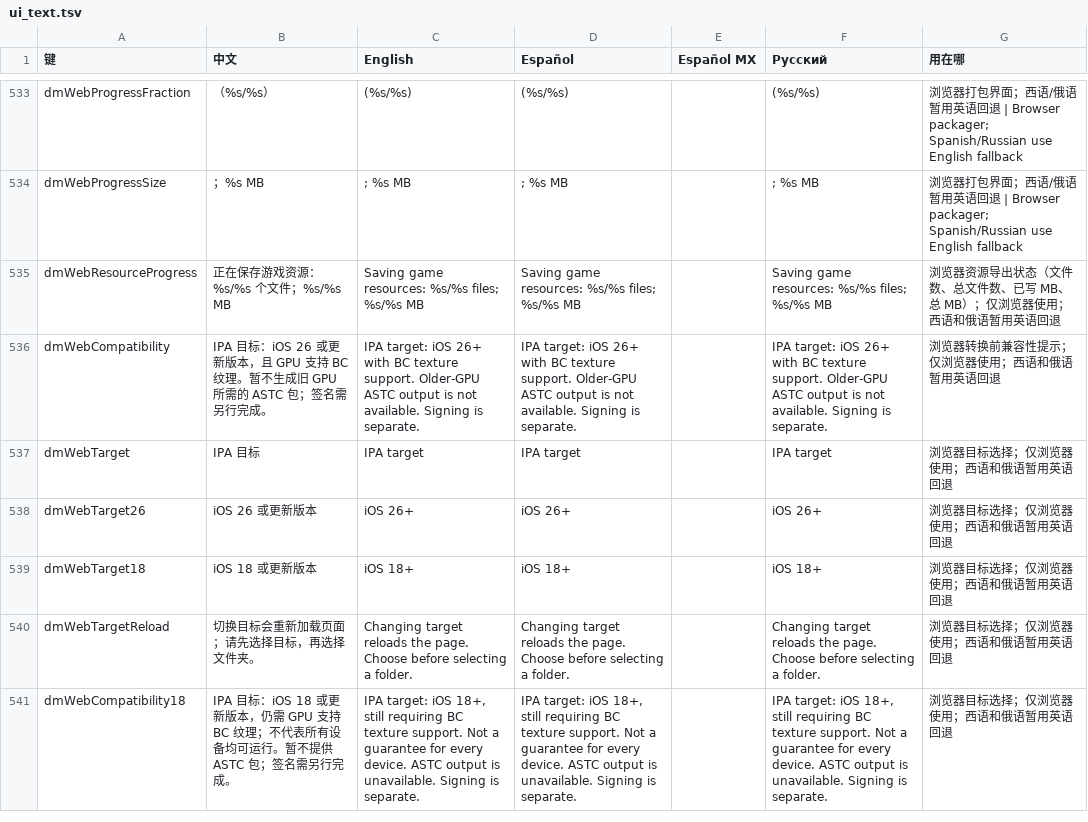
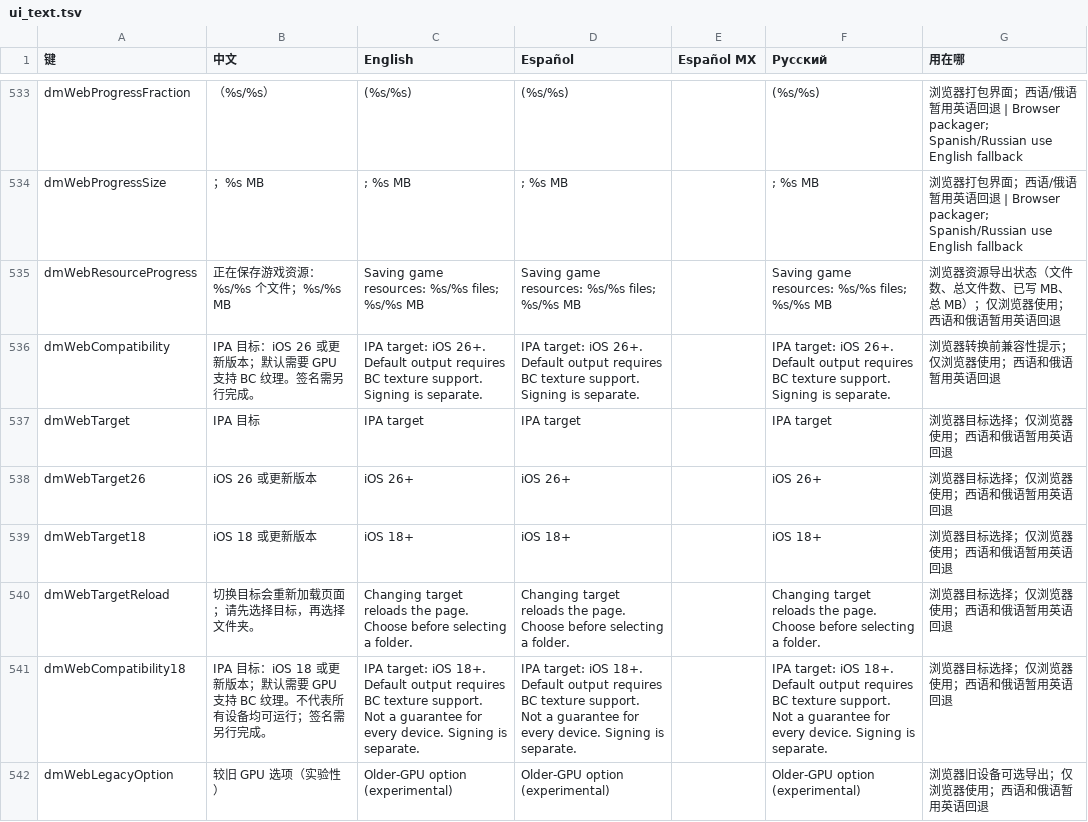
Before and after one commit to n3crosis/d2r-mobile, a TSV file: dm/i18n/ui_text.tsv, drawn as a sheet; only a part is shown, gaps mark what is left out; the diff covers the shown part only.

Commit message:
Connect optional older-GPU conversion through sealed worker and pack export

```diff
--- a/dm/i18n/ui_text.tsv
+++ b/dm/i18n/ui_text.tsv
@@ -535,3 +535,3 @@ dmWebProgressSize	；%s MB	; %s MB	; %s MB		; %s MB	浏览器打包界面；西
 dmWebResourceProgress	正在保存游戏资源：%s/%s 个文件；%s/%s MB	Saving game resources: %s/%s files; %s/%s MB	Saving game resources: %s/%s files; %s/%s MB		Saving game resources: %s/%s files; %s/%s MB	浏览器资源导出状态（文件数、总文件数、已写 MB、总 MB）；仅浏览器使用；西语和俄语暂用英语回退
-dmWebCompatibility	IPA 目标：iOS 26 或更新版本，且 GPU 支持 BC 纹理。暂不生成旧 GPU 所需的 ASTC 包；签名需另行完成。	IPA target: iOS 26+ with BC texture support. Older-GPU ASTC output is not available. Signing is separate.	IPA target: iOS 26+ with BC texture support. Older-GPU ASTC output is not available. Signing is separate.		IPA target: iOS 26+ with BC texture support. Older-GPU ASTC output is not available. Signing is separate.	浏览器转换前兼容性提示；仅浏览器使用；西语和俄语暂用英语回退
+dmWebCompatibility	IPA 目标：iOS 26 或更新版本；默认需要 GPU 支持 BC 纹理。签名需另行完成。	IPA target: iOS 26+. Default output requires BC texture support. Signing is separate.	IPA target: iOS 26+. Default output requires BC texture support. Signing is separate.		IPA target: iOS 26+. Default output requires BC texture support. Signing is separate.	浏览器转换前兼容性提示；仅浏览器使用；西语和俄语暂用英语回退
 dmWebTarget	IPA 目标	IPA target	IPA target		IPA target	浏览器目标选择；仅浏览器使用；西语和俄语暂用英语回退
@@ -540,2 +540,3 @@ dmWebTarget18	iOS 18 或更新版本	iOS 18+	iOS 18+		iOS 18+	浏览器目标选
 dmWebTargetReload	切换目标会重新加载页面；请先选择目标，再选择文件夹。	Changing target reloads the page. Choose before selecting a folder.	Changing target reloads the page. Choose before selecting a folder.		Changing target reloads the page. Choose before selecting a folder.	浏览器目标选择；仅浏览器使用；西语和俄语暂用英语回退
-dmWebCompatibility18	IPA 目标：iOS 18 或更新版本，仍需 GPU 支持 BC 纹理；不代表所有设备均可运行。暂不提供 ASTC 包；签名需另行完成。	IPA target: iOS 18+, still requiring BC texture support. Not a guarantee for every device. ASTC output is unavailable. Signing is separate.	IPA target: iOS 18+, still requiring BC texture support. Not a guarantee for every device. ASTC output is unavailable. Signing is separate.		IPA target: iOS 18+, still requiring BC texture support. Not a guarantee for every device. ASTC output is unavailable. Signing is separate.	浏览器目标选择；仅浏览器使用；西语和俄语暂用英语回退
+dmWebCompatibility18	IPA 目标：iOS 18 或更新版本；默认需要 GPU 支持 BC 纹理。不代表所有设备均可运行；签名需另行完成。	IPA target: iOS 18+. Default output requires BC texture support. Not a guarantee for every device. Signing is separate.	IPA target: iOS 18+. Default output requires BC texture support. Not a guarantee for every device. Signing is separate.		IPA target: iOS 18+. Default output requires BC texture support. Not a guarantee for every device. Signing is separate.	浏览器目标选择；仅浏览器使用；西语和俄语暂用英语回退
+dmWebLegacyOption	较旧 GPU 选项（实验性）	Older-GPU option (experimental)	Older-GPU option (experimental)		Older-GPU option (experimental)	浏览器旧设备可选导出；仅浏览器使用；西语和俄语暂用英语回退
```
Also changed, not shown: 6 added rows elsewhere in this file, 51 other files.
